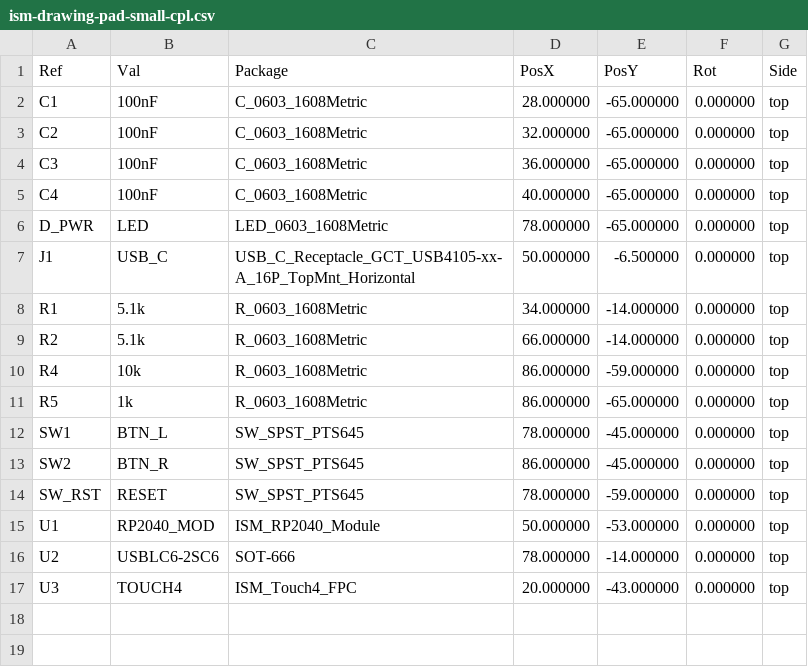
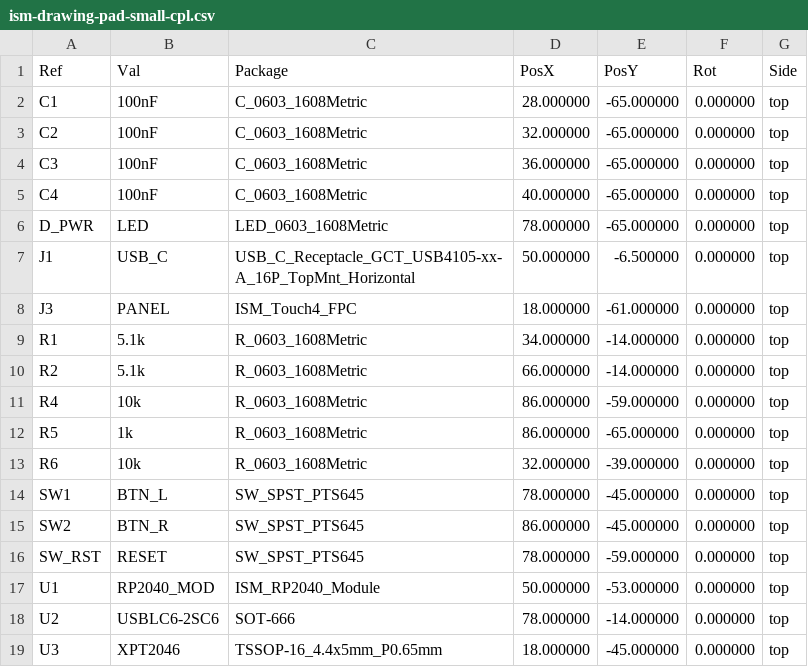
Before and after one commit to squirelworks/international-squirrel-machines, a CSV file: drawing-pads/small/fab/ism-drawing-pad-small-cpl.csv, drawn as a sheet.

```diff
--- a/drawing-pads/small/fab/ism-drawing-pad-small-cpl.csv
+++ b/drawing-pads/small/fab/ism-drawing-pad-small-cpl.csv
@@ -7,2 +7,3 @@ Ref,Val,Package,PosX,PosY,Rot,Side
 "J1","USB_C","USB_C_Receptacle_GCT_USB4105-xx-A_16P_TopMnt_Horizontal",50.000000,-6.500000,0.000000,top
+"J3","PANEL","ISM_Touch4_FPC",18.000000,-61.000000,0.000000,top
 "R1","5.1k","R_0603_1608Metric",34.000000,-14.000000,0.000000,top
@@ -11,2 +12,3 @@ Ref,Val,Package,PosX,PosY,Rot,Side
 "R5","1k","R_0603_1608Metric",86.000000,-65.000000,0.000000,top
+"R6","10k","R_0603_1608Metric",32.000000,-39.000000,0.000000,top
 "SW1","BTN_L","SW_SPST_PTS645",78.000000,-45.000000,0.000000,top
@@ -16,2 +18,2 @@ Ref,Val,Package,PosX,PosY,Rot,Side
 "U2","USBLC6-2SC6","SOT-666",78.000000,-14.000000,0.000000,top
-"U3","TOUCH4","ISM_Touch4_FPC",20.000000,-43.000000,0.000000,top
+"U3","XPT2046","TSSOP-16_4.4x5mm_P0.65mm",18.000000,-45.000000,0.000000,top
```
Also changed, not shown: drawing-pads/large/fab/BOM.csv, drawing-pads/large/fab/ism-drawing-pad-large-cpl.csv, 28 other files.
